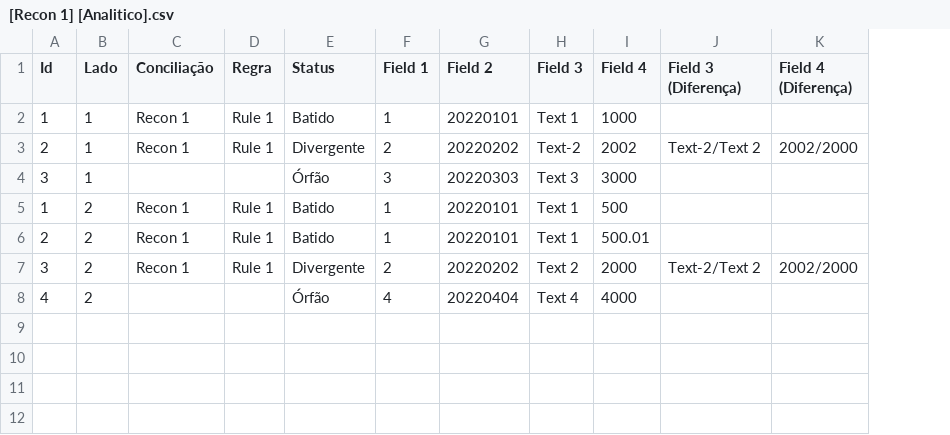
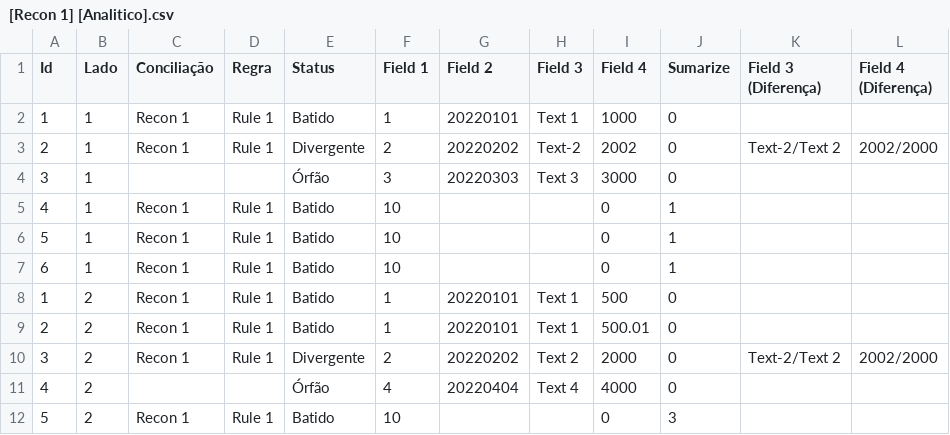
Before and after one commit to dlancioni/recon, a CSV file: reports/[Recon 1] [Analitico].csv, drawn as a sheet; the diff names each change by its address in the sheet, - before the commit and + after, or states it on an @@ line.

```diff
--- a/reports/[Recon 1] [Analitico].csv
+++ b/reports/[Recon 1] [Analitico].csv
+column J (Sumarize), rows 2-4: all 0; rows 8-11: all 0
+row 5: 4 | 1 | Recon 1 | Rule 1 | Batido | 10 |  |  | 0 | 1
+row 6: 5 | 1 | Recon 1 | Rule 1 | Batido | 10 |  |  | 0 | 1
+row 7: 6 | 1 | Recon 1 | Rule 1 | Batido | 10 |  |  | 0 | 1
+row 12: 5 | 2 | Recon 1 | Rule 1 | Batido | 10 |  |  | 0 | 3
```
Also changed, not shown: reports/[Conciliação 1] [Analitico].csv, 20 other files.
